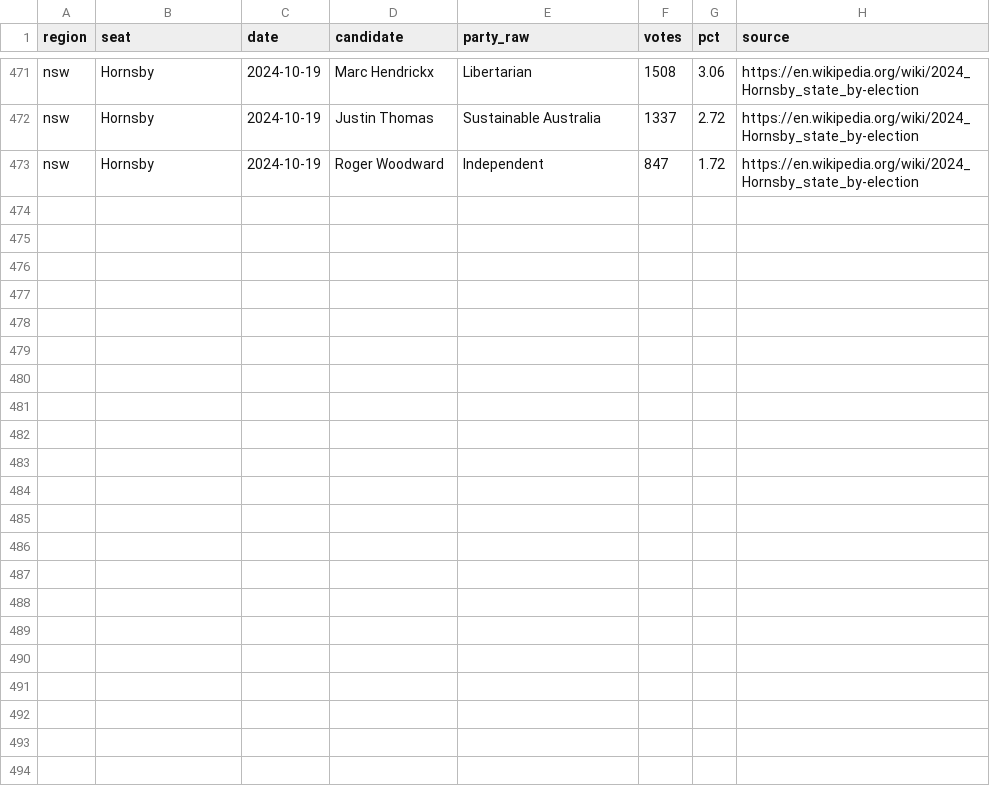
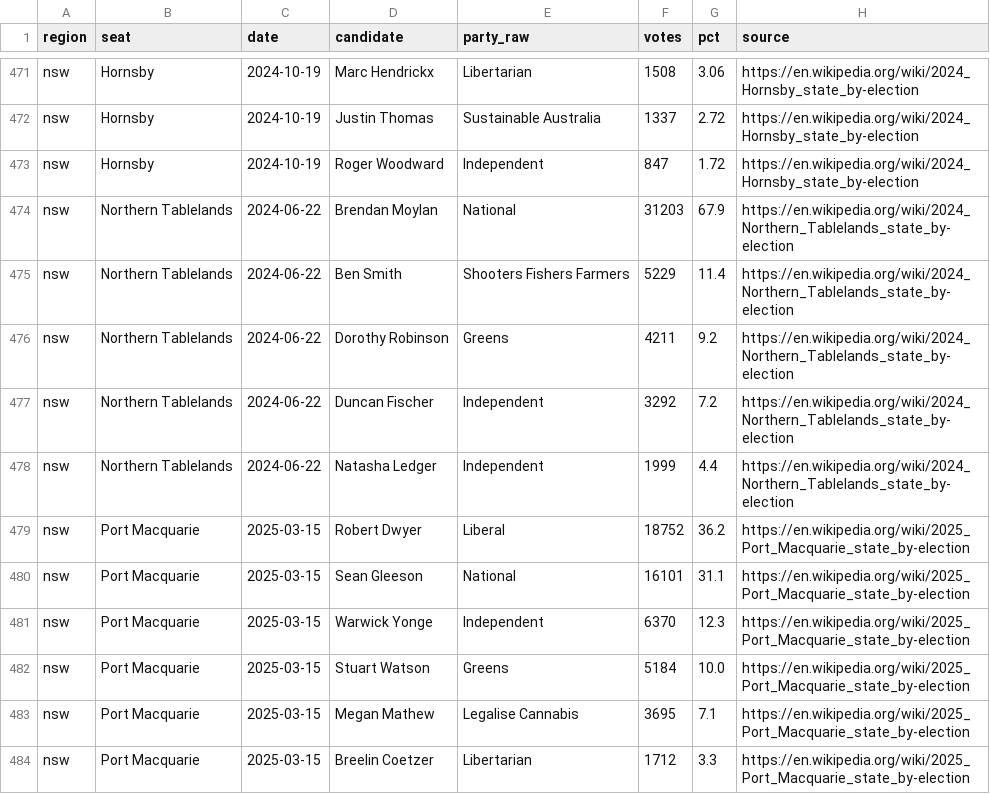
Before and after one commit to peteowen1/auspol, a CSV file: external/reference/byelections/byelection-results.csv, drawn as a sheet; only a part is shown, gaps mark what is left out; the diff names each change by its address in the sheet, - before the commit and + after, or states it on an @@ line.

```diff
--- a/external/reference/byelections/byelection-results.csv
+++ b/external/reference/byelections/byelection-results.csv
+row 474: nsw | Northern Tablelands | 2024-06-22 | Brendan Moylan | National | 31203 | 67.9 | https://en.wikipedia.org/wiki/2024_Northern_Tablelands_state_by-election
+row 475: nsw | Northern Tablelands | 2024-06-22 | Ben Smith | Shooters Fishers Farmers | 5229 | 11.4 | https://en.wikipedia.org/wiki/2024_Northern_Tablelands_state_by-election
+row 476: nsw | Northern Tablelands | 2024-06-22 | Dorothy Robinson | Greens | 4211 | 9.2 | https://en.wikipedia.org/wiki/2024_Northern_Tablelands_state_by-election
+row 477: nsw | Northern Tablelands | 2024-06-22 | Duncan Fischer | Independent | 3292 | 7.2 | https://en.wikipedia.org/wiki/2024_Northern_Tablelands_state_by-election
+row 478: nsw | Northern Tablelands | 2024-06-22 | Natasha Ledger | Independent | 1999 | 4.4 | https://en.wikipedia.org/wiki/2024_Northern_Tablelands_state_by-election
+row 479: nsw | Port Macquarie | 2025-03-15 | Robert Dwyer | Liberal | 18752 | 36.2 | https://en.wikipedia.org/wiki/2025_Port_Macquarie_state_by-election
+row 480: nsw | Port Macquarie | 2025-03-15 | Sean Gleeson | National | 16101 | 31.1 | https://en.wikipedia.org/wiki/2025_Port_Macquarie_state_by-election
+row 481: nsw | Port Macquarie | 2025-03-15 | Warwick Yonge | Independent | 6370 | 12.3 | https://en.wikipedia.org/wiki/2025_Port_Macquarie_state_by-election
+row 482: nsw | Port Macquarie | 2025-03-15 | Stuart Watson | Greens | 5184 | 10.0 | https://en.wikipedia.org/wiki/2025_Port_Macquarie_state_by-election
+row 483: nsw | Port Macquarie | 2025-03-15 | Megan Mathew | Legalise Cannabis | 3695 | 7.1 | https://en.wikipedia.org/wiki/2025_Port_Macquarie_state_by-election
+row 484: nsw | Port Macquarie | 2025-03-15 | Breelin Coetzer | Libertarian | 1712 | 3.3 | https://en.wikipedia.org/wiki/2025_Port_Macquarie_state_by-election
```
Also changed, not shown: 7 other files.
